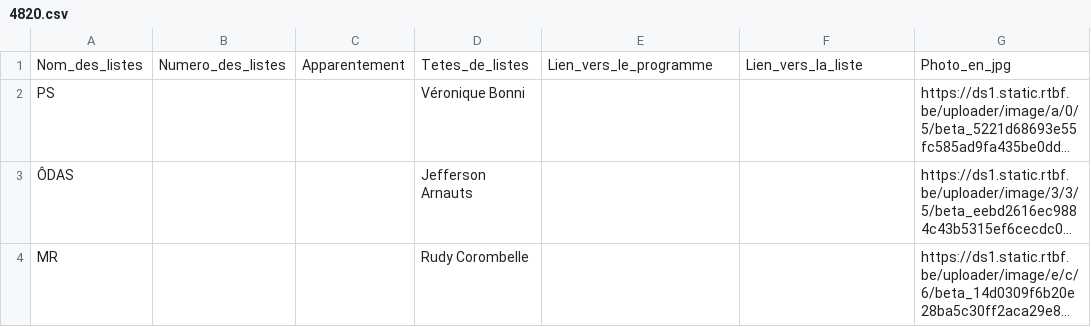
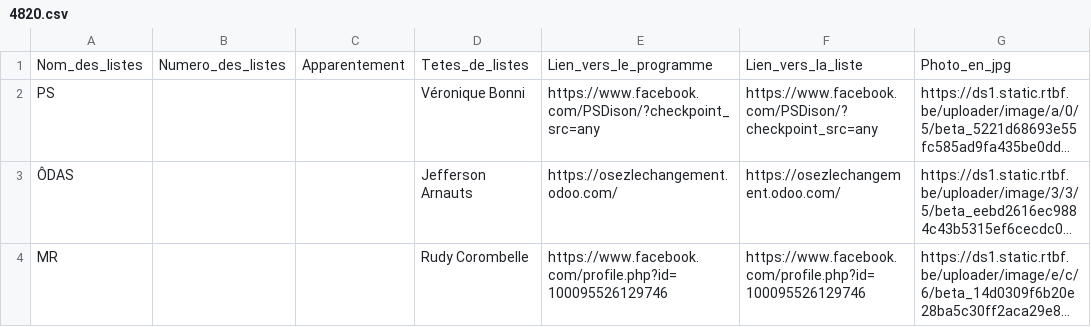
Before and after one commit to amcaw/electionslists, a CSV file: 4820.csv, drawn as a sheet; long unchanged cells end in …; the diff names each change by its address in the sheet, - before the commit and + after, or states it on an @@ line.

Commit message:
Upload CSV file

```diff
--- a/4820.csv
+++ b/4820.csv
-E2: (empty)
+E2: https://www.facebook.com/PSDison/?checkpoint_src=any
-F2: (empty)
+F2: https://www.facebook.com/PSDison/?checkpoint_src=any
-E3: (empty)
+E3: https://osezlechangement.odoo.com/
-F3: (empty)
+F3: https://osezlechangement.odoo.com/
-E4: (empty)
+E4: https://www.facebook.com/profile.php?id=100095526129746
-F4: (empty)
+F4: https://www.facebook.com/profile.php?id=100095526129746
```
